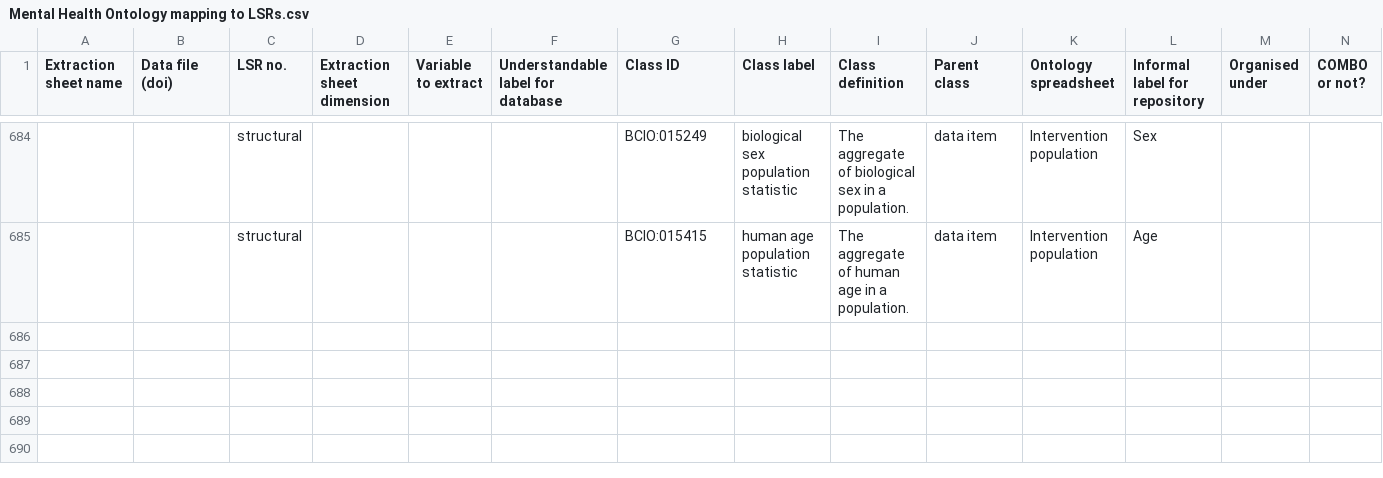
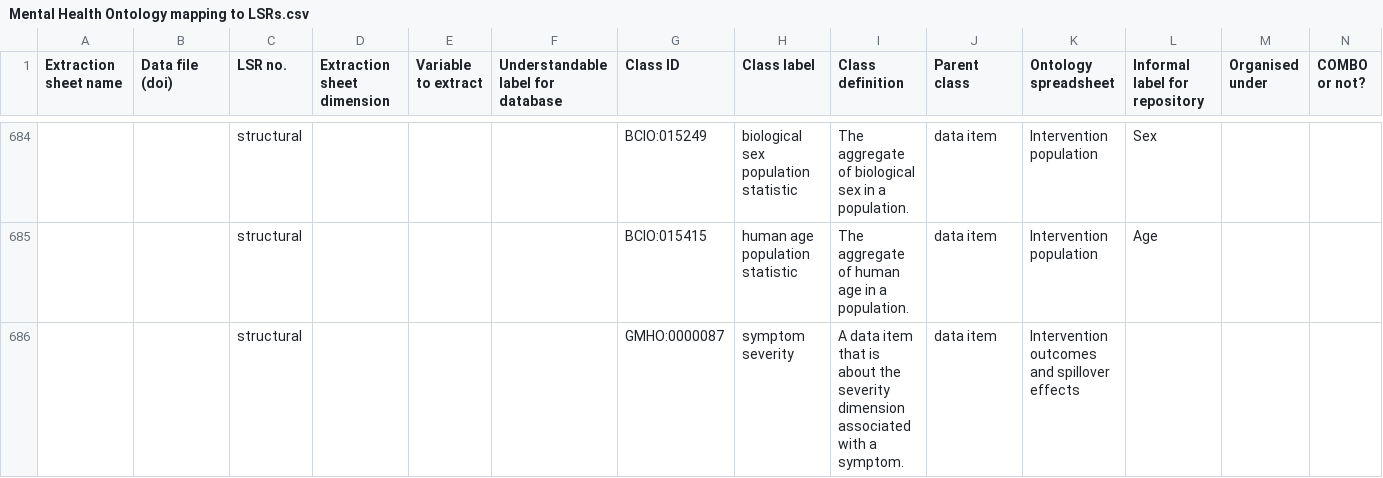
Before and after one commit to galenos-project/mental-health-ontology, a CSV file: Mapping to LSRs/Mental Health Ontology mapping to LSRs.csv, drawn as a sheet; only a part is shown, gaps mark what is left out; rows hold the shown columns only; the diff names each change by its address in the sheet, - before the commit and + after, or states it on an @@ line.

```diff
--- a/Mapping to LSRs/Mental Health Ontology mapping to LSRs.csv
+++ b/Mapping to LSRs/Mental Health Ontology mapping to LSRs.csv
+row 686:  |  | structural |  |  |  | GMHO:0000087 | symptom severity | A data item that is about the severity dimension associated with a symptom. | data item | Intervention outcomes and spillover effects
```
